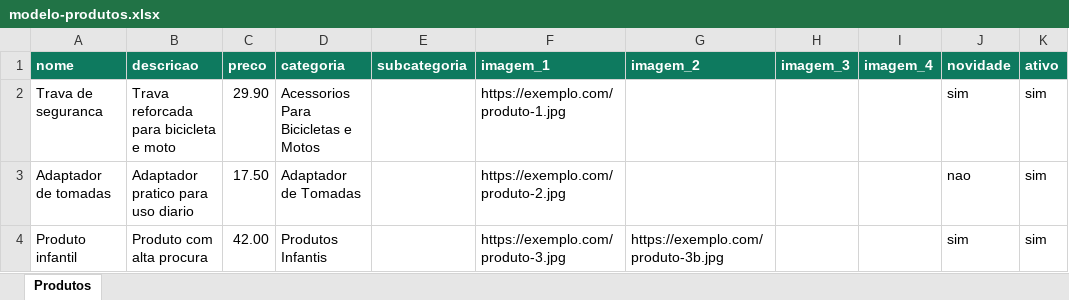
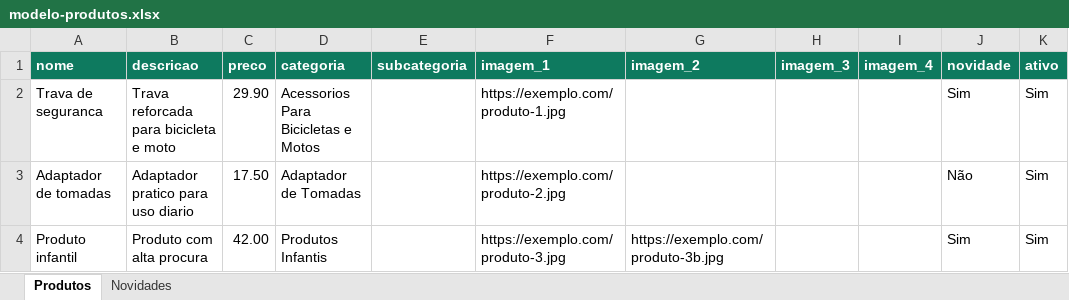
Before and after one commit to ChoquedeGestao/Choque, an Excel workbook: public/modelo-produtos.xlsx, sheet Produtos, drawn as a sheet; values as stored, in another font and other column widths than the file's, no borders; table styles not drawn; the diff names each change by its address in the sheet, - before the commit and + after, or states it on an @@ line.

Commit message:
Add files via upload

```diff
--- a/public/modelo-produtos.xlsx (sheet Produtos)
+++ b/public/modelo-produtos.xlsx (sheet Produtos)
+sheet tab: Novidades
-J2 (novidade): sim
+J2 (novidade): Sim
-K2:K4 (ativo): sim
+K2:K4 (ativo): Sim
-J3 (novidade): nao
+J3 (novidade): Não
-J4 (novidade): sim
+J4 (novidade): Sim
```
